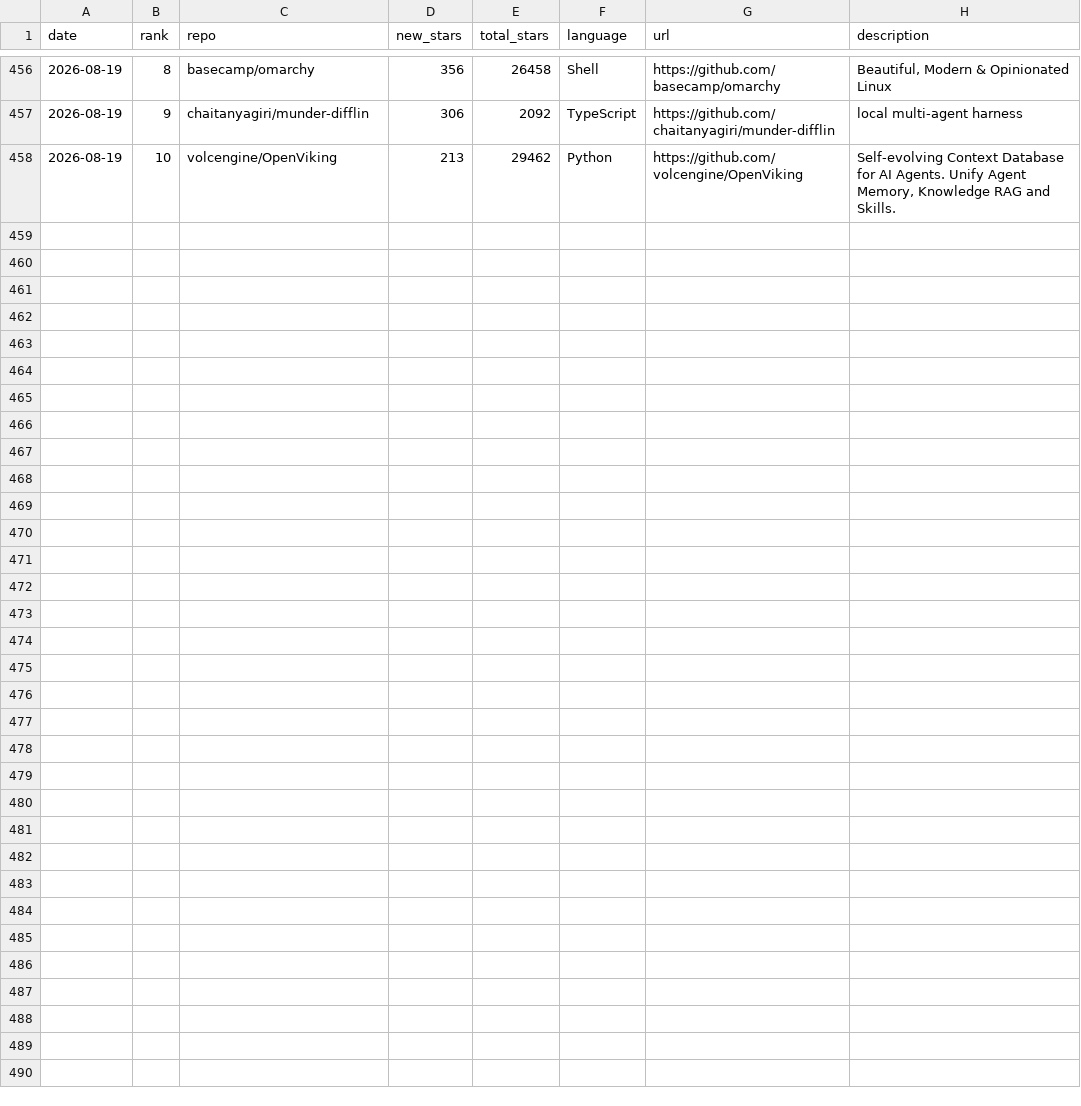
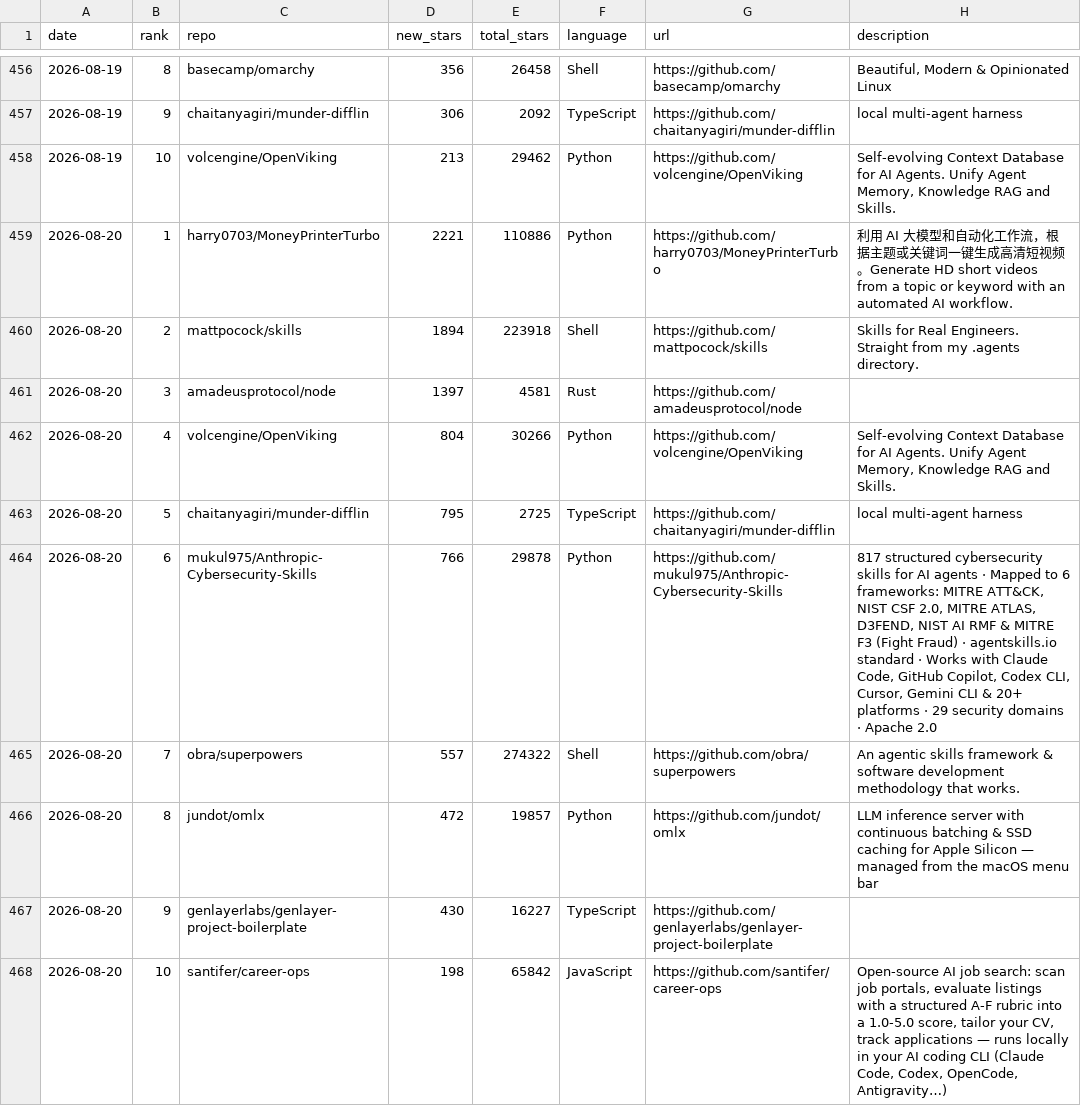
Before and after one commit to FunnymeowwooV0/star-observatory, a CSV file: data/github_daily.csv, drawn as a sheet; only a part is shown, gaps mark what is left out.

```diff
--- a/data/github_daily.csv
+++ b/data/github_daily.csv
@@ -458 +458,11 @@ date,rank,repo,new_stars,total_stars,language,url,description
 2026-08-19,10,volcengine/OpenViking,213,29462,Python,https://github.com/volcengine/OpenViking,"Self-evolving Context Database for AI Agents. Unify Agent Memory, Knowledge RAG and Skills."
+2026-08-20,1,harry0703/MoneyPrinterTurbo,2221,110886,Python,https://github.com/harry0703/MoneyPrinterTurbo,利用 AI 大模型和自动化工作流，根据主题或关键词一键生成高清短视频。Generate HD short videos from a topic or keyword with an automated AI workflow.
+2026-08-20,2,mattpocock/skills,1894,223918,Shell,https://github.com/mattpocock/skills,Skills for Real Engineers. Straight from my .agents directory.
+2026-08-20,3,amadeusprotocol/node,1397,4581,Rust,https://github.com/amadeusprotocol/node,
+2026-08-20,4,volcengine/OpenViking,804,30266,Python,https://github.com/volcengine/OpenViking,"Self-evolving Context Database for AI Agents. Unify Agent Memory, Knowledge RAG and Skills."
+2026-08-20,5,chaitanyagiri/munder-difflin,795,2725,TypeScript,https://github.com/chaitanyagiri/munder-difflin,local multi-agent harness
+2026-08-20,6,mukul975/Anthropic-Cybersecurity-Skills,766,29878,Python,https://github.com/mukul975/Anthropic-Cybersecurity-Skills,"817 structured cybersecurity skills for AI agents · Mapped to 6 frameworks: MITRE ATT&CK, NIST CSF 2.0, MITRE ATLAS, D3FEND, NIST AI RMF & MITRE F3 (Fight Fraud) · agentskills.io standard · Works with Claude Code, GitHub Copilot, Codex CLI, Cursor, Gemini CLI & 20+ platforms · 29 security domains · Apache 2.0"
+2026-08-20,7,obra/superpowers,557,274322,Shell,https://github.com/obra/superpowers,An agentic skills framework & software development methodology that works.
+2026-08-20,8,jundot/omlx,472,19857,Python,https://github.com/jundot/omlx,LLM inference server with continuous batching & SSD caching for Apple Silicon — managed from the macOS menu bar
+2026-08-20,9,genlayerlabs/genlayer-project-boilerplate,430,16227,TypeScript,https://github.com/genlayerlabs/genlayer-project-boilerplate,
+2026-08-20,10,santifer/career-ops,198,65842,JavaScript,https://github.com/santifer/career-ops,"Open-source AI job search: scan job portals, evaluate listings with a structured A-F rubric into a 1.0-5.0 score, tailor your CV, track applications — runs locally in your AI coding CLI (Claude Code, Codex, OpenCode, Antigravity…)"
```
Also changed, not shown: data/hf_trending.csv, data/hn_daily.csv, 7 other files.
